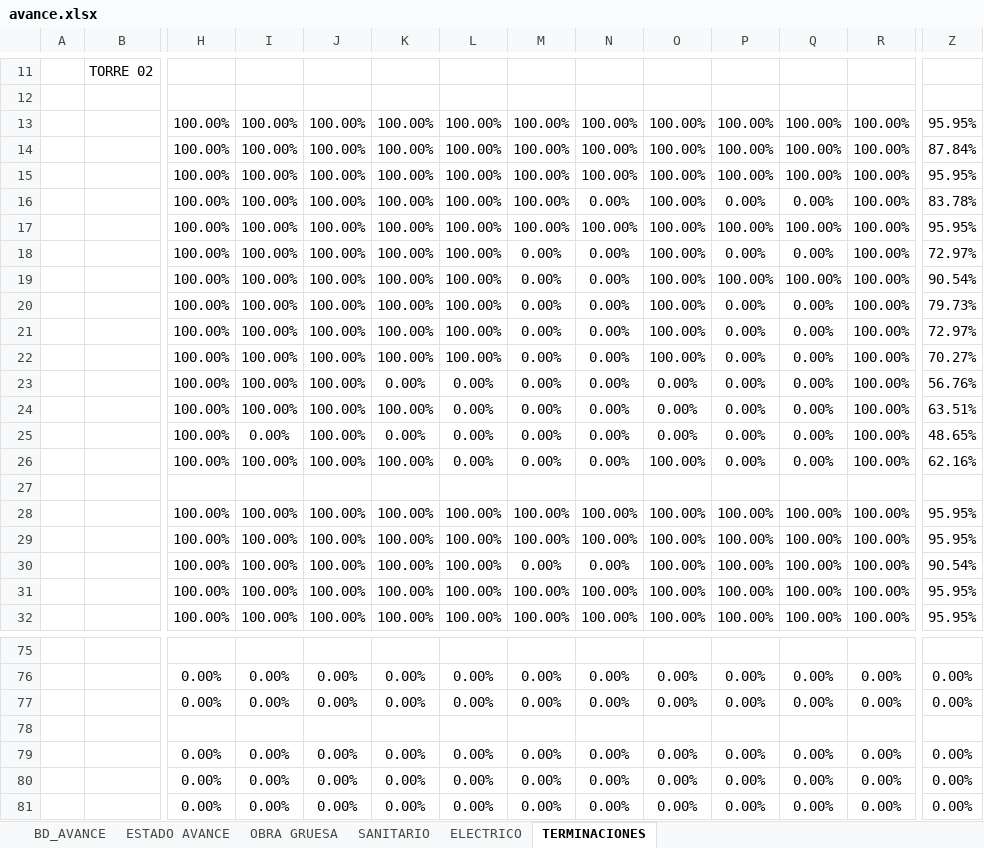
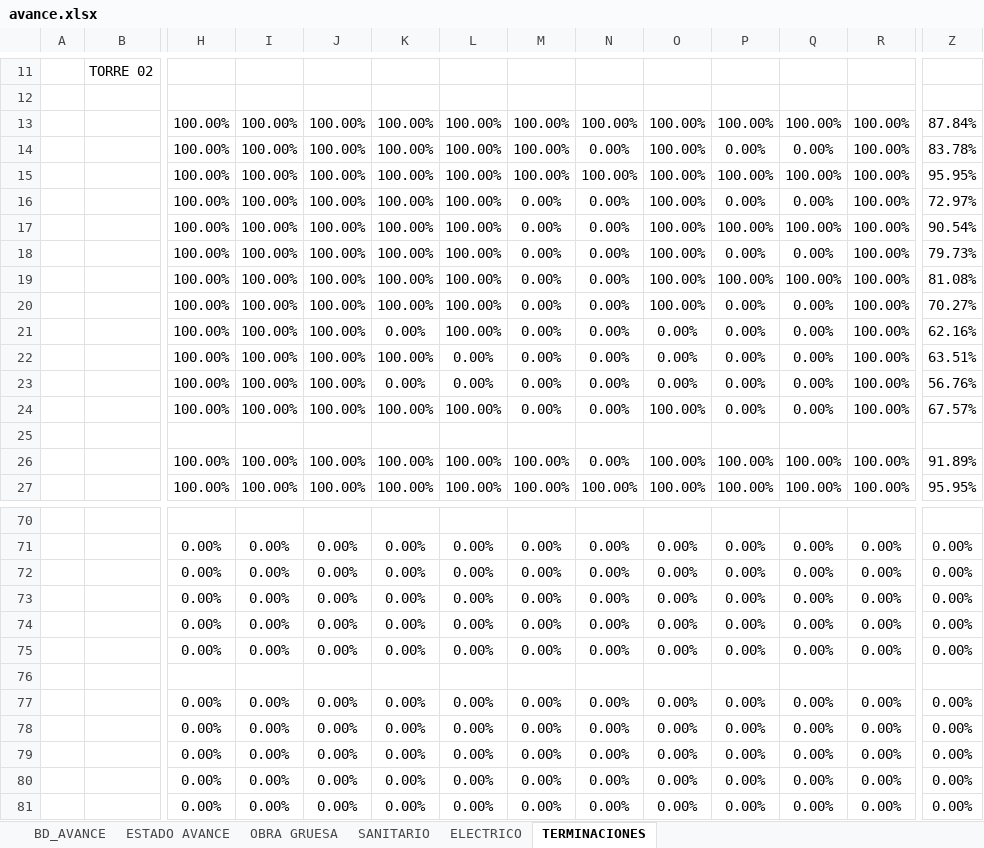
Before and after one commit to ArielPint/LA-CHACRA, an Excel workbook: data/avance.xlsx, sheet TERMINACIONES, drawn as a sheet; only a part is shown, gaps mark what is left out; the shorter side is filled out with more unchanged rows; values as stored, in another font and other column widths than the file's, no borders; charts and pictures and conditional formats not drawn; removed rows and columns are numbered as before the commit, all else as after; rows hold the shown columns only; the diff covers the shown part only; the diff names each change by its address in the sheet, - before the commit and + after, or states it on an @@ line.

```diff
--- a/data/avance.xlsx (sheet TERMINACIONES)
+++ b/data/avance.xlsx (sheet TERMINACIONES)
-row 13:  |  | 100.00% | 100.00% | 100.00% | 100.00% | 100.00% | 100.00% | 100.00% | 100.00% | 100.00% | 100.00% | 100.00% | 95.95%
-row 15:  |  | 100.00% | 100.00% | 100.00% | 100.00% | 100.00% | 100.00% | 100.00% | 100.00% | 100.00% | 100.00% | 100.00% | 95.95%
-P19: 0.00%
+P19: 100.00%
-Q19: 0.00%
+Q19: 100.00%
-Z19: 72.97%
+Z19: 81.08%
-L21: 0.00%
+L21: 100.00%
-Z21: 56.76%
+Z21: 62.16%
-I23: 0.00%
+I23: 100.00%
-Z23: 48.65%
+Z23: 56.76%
-L24: 0.00%
+L24: 100.00%
-Z24: 62.16%
+Z24: 67.57%
-row 28:  |  | 100.00% | 100.00% | 100.00% | 100.00% | 100.00% | 100.00% | 100.00% | 100.00% | 100.00% | 100.00% | 100.00% | 95.95%
-row 29:  |  | 100.00% | 100.00% | 100.00% | 100.00% | 100.00% | 100.00% | 100.00% | 100.00% | 100.00% | 100.00% | 100.00% | 95.95%
-M26: 0.00%
+M26: 100.00%
-Z26: 90.54%
+Z26: 91.89%
-row 31:  |  | 100.00% | 100.00% | 100.00% | 100.00% | 100.00% | 100.00% | 100.00% | 100.00% | 100.00% | 100.00% | 100.00% | 95.95%
+row 72:  |  | 0.00% | 0.00% | 0.00% | 0.00% | 0.00% | 0.00% | 0.00% | 0.00% | 0.00% | 0.00% | 0.00% | 0.00%
+row 74:  |  | 0.00% | 0.00% | 0.00% | 0.00% | 0.00% | 0.00% | 0.00% | 0.00% | 0.00% | 0.00% | 0.00% | 0.00%
+row 75:  |  | 0.00% | 0.00% | 0.00% | 0.00% | 0.00% | 0.00% | 0.00% | 0.00% | 0.00% | 0.00% | 0.00% | 0.00%
+row 79:  |  | 0.00% | 0.00% | 0.00% | 0.00% | 0.00% | 0.00% | 0.00% | 0.00% | 0.00% | 0.00% | 0.00% | 0.00%
```
Also changed, not shown: 45 edited cells elsewhere in this sheet, sheet BD_AVANCE, sheet OBRA GRUESA, sheet ESTADO AVANCE, sheet ELECTRICO, sheet SANITARIO, hidden cells, 1 other file.
